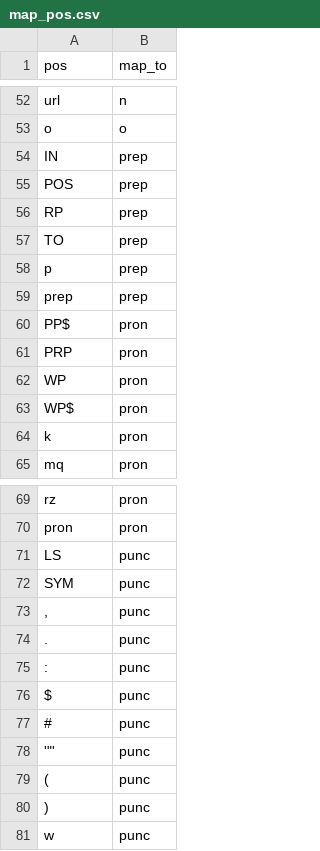
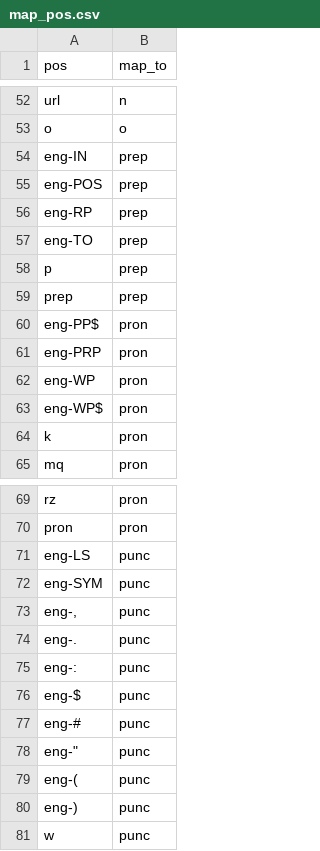
Before and after one commit to pulipulichen/Python-Jieba, a CSV file: config/map_pos.csv, drawn as a sheet; only a part is shown, gaps mark what is left out; the diff covers the shown part only.

```diff
--- a/config/map_pos.csv
+++ b/config/map_pos.csv
@@ -53,12 +53,12 @@ url,n
 o,o
-IN,prep
-POS,prep
-RP,prep
-TO,prep
+eng-IN,prep
+eng-POS,prep
+eng-RP,prep
+eng-TO,prep
 p,prep
 prep,prep
-PP$,pron
-PRP,pron
-WP,pron
-WP$,pron
+eng-PP$,pron
+eng-PRP,pron
+eng-WP,pron
+eng-WP$,pron
 k,pron
@@ -70,12 +70,12 @@ rz,pron
 pron,pron
-LS,punc
-SYM,punc
-",",punc
-".",punc
-:,punc
-$,punc
-#,punc
-'"',punc
-(,punc
-),punc
+eng-LS,punc
+eng-SYM,punc
+"eng-,",punc
+eng-.,punc
+eng-:,punc
+eng-$,punc
+eng-#,punc
+"eng-""",punc
+eng-(,punc
+eng-),punc
 w,punc
```
Also changed, not shown: 1 added row, 1 removed row and 26 edited cells elsewhere in this file, config/map_pos_sample.csv, 5 other files.
